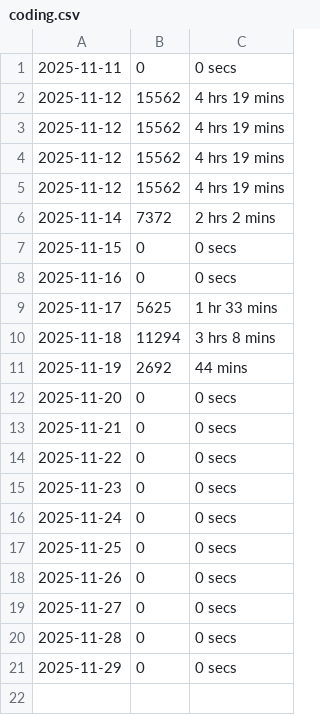
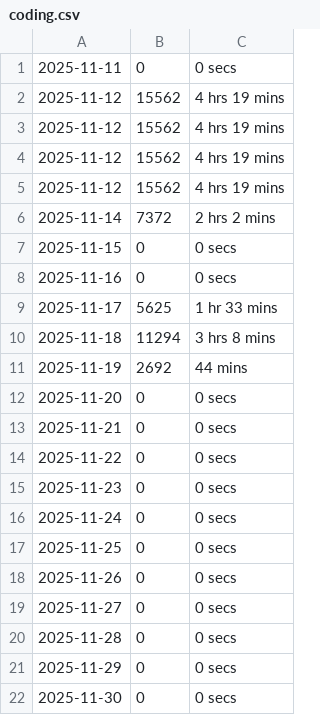
Before and after one commit to chensoul/chensoul, a CSV file: data/coding.csv, drawn as a sheet; the diff names each change by its address in the sheet, - before the commit and + after, or states it on an @@ line.

```diff
--- a/data/coding.csv
+++ b/data/coding.csv
+row 22: 2025-11-30 | 0 | 0 secs
```
